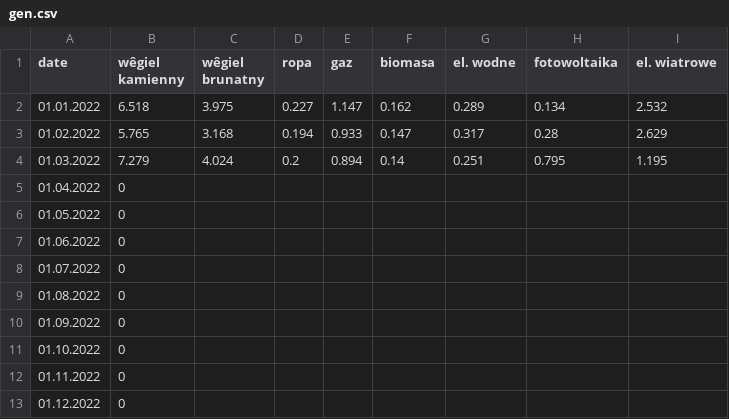
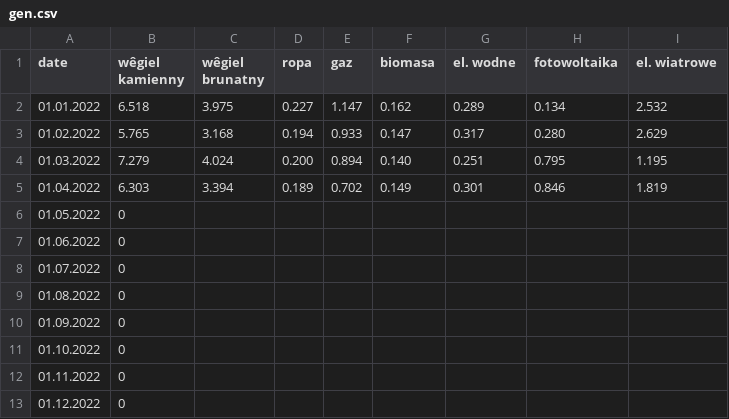
Before and after one commit to ForumEnergiiPL/miesiecznik, a CSV file: gen.csv, drawn as a sheet.

Commit message:
Update gen.csv

```diff
--- a/gen.csv
+++ b/gen.csv
@@ -2,5 +2,5 @@ date,wêgiel kamienny,wêgiel brunatny,ropa,gaz,biomasa,el. wodne,fotowoltaika,e
 01.01.2022,6.518,3.975,0.227,1.147,0.162,0.289,0.134,2.532
-01.02.2022,5.765,3.168,0.194,0.933,0.147,0.317,0.28,2.629
-01.03.2022,7.279,4.024,0.2,0.894,0.14,0.251,0.795,1.195
-01.04.2022,0,,,,,,,
+01.02.2022,5.765,3.168,0.194,0.933,0.147,0.317,0.280,2.629
+01.03.2022,7.279,4.024,0.200,0.894,0.140,0.251,0.795,1.195
+01.04.2022,6.303,3.394,0.189,0.702,0.149,0.301,0.846,1.819
 01.05.2022,0,,,,,,,
```
